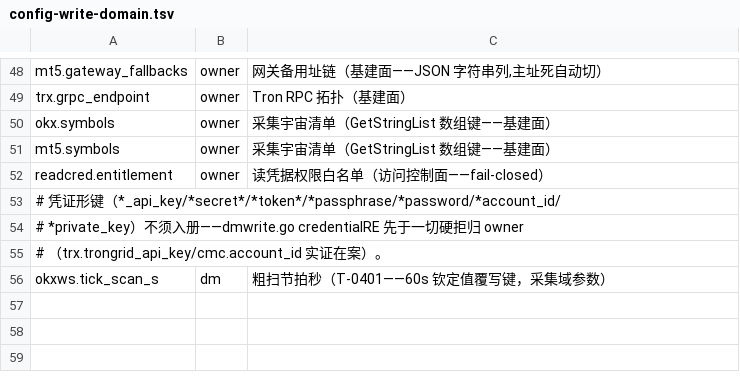
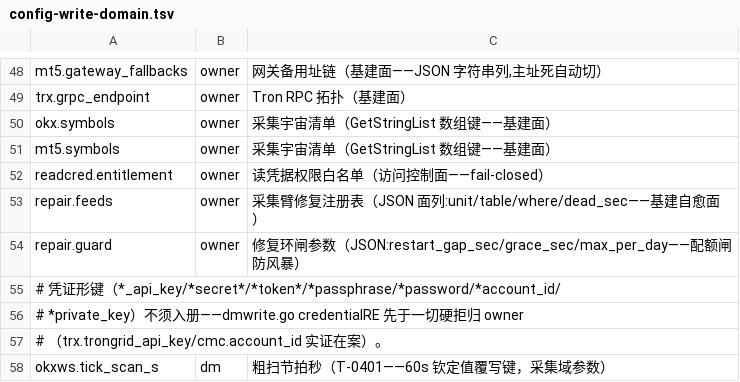
Before and after one commit to myfxlogs/o, a TSV file: scripts/config-write-domain.tsv, drawn as a sheet; only a part is shown, gaps mark what is left out; the diff names each change by its address in the sheet, - before the commit and + after, or states it on an @@ line.

```diff
--- a/scripts/config-write-domain.tsv
+++ b/scripts/config-write-domain.tsv
+row 53: repair.feeds | owner | 采集臂修复注册表（JSON 面列:unit/table/where/dead_sec——基建自愈面）
+row 54: repair.guard | owner | 修复环闸参数（JSON:restart_gap_sec/grace_sec/max_per_day——配额闸防风暴）
```
Also changed, not shown: migrations/domain.tsv, 13 other files.
